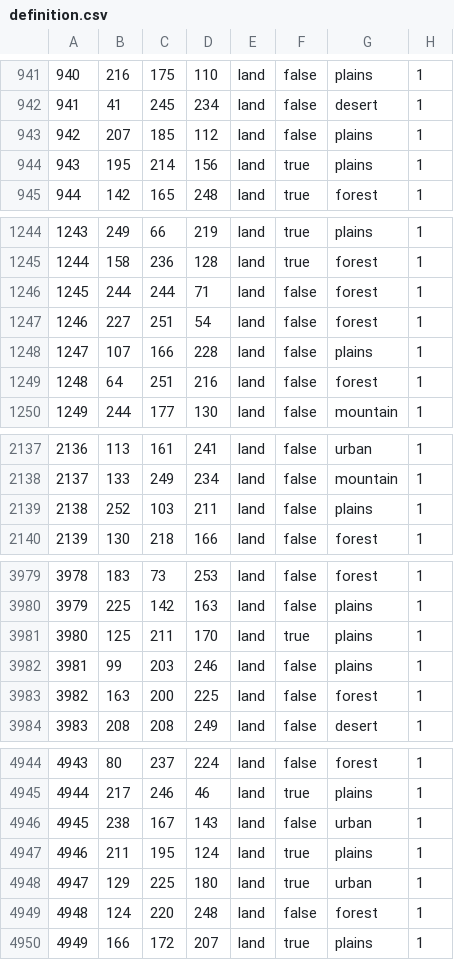
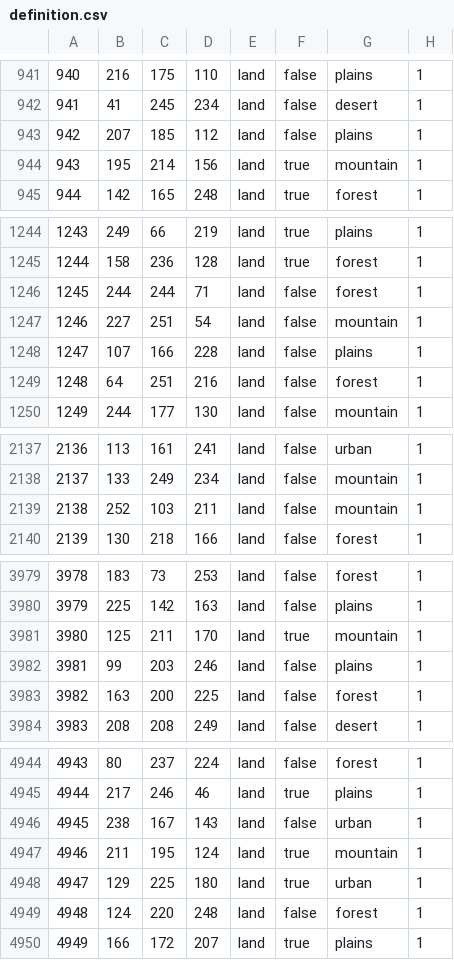
Before and after one commit to Rekordny/Project_IRIS, a CSV file: map/definition.csv, drawn as a sheet; only a part is shown, gaps mark what is left out; the diff covers the shown part only.

```diff
--- a/map/definition.csv
+++ b/map/definition.csv
@@ -943,3 +943,3 @@
 942;207;185;112;land;false;plains;1
-943;195;214;156;land;true;plains;1
+943;195;214;156;land;true;mountain;1
 944;142;165;248;land;true;forest;1
@@ -1246,3 +1246,3 @@
 1245;244;244;71;land;false;forest;1
-1246;227;251;54;land;false;forest;1
+1246;227;251;54;land;false;mountain;1
 1247;107;166;228;land;false;plains;1
@@ -2138,3 +2138,3 @@
 2137;133;249;234;land;false;mountain;1
-2138;252;103;211;land;false;plains;1
+2138;252;103;211;land;false;mountain;1
 2139;130;218;166;land;false;forest;1
@@ -3980,3 +3980,3 @@
 3979;225;142;163;land;false;plains;1
-3980;125;211;170;land;true;plains;1
+3980;125;211;170;land;true;mountain;1
 3981;99;203;246;land;false;plains;1
@@ -4946,3 +4946,3 @@
 4945;238;167;143;land;false;urban;1
-4946;211;195;124;land;true;plains;1
+4946;211;195;124;land;true;mountain;1
 4947;129;225;180;land;true;urban;1
```
Also changed, not shown: 4 edited cells elsewhere in this file, 5 other files.
